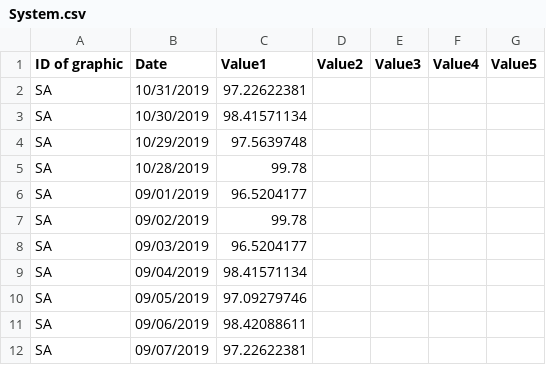
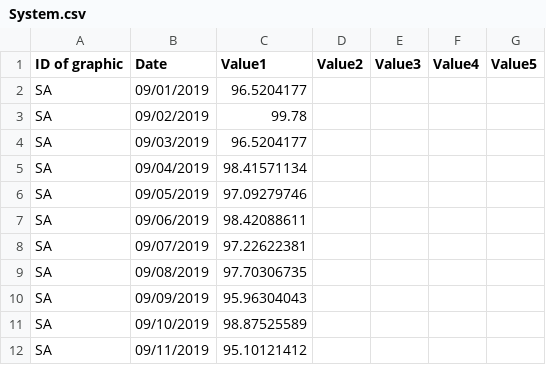
Before and after one commit to AMVARA-CONSULTING/dashboard_tickets, a CSV file: dist/assets/reports/System.csv, drawn as a sheet; only a part is shown; the shorter side is filled out with more unchanged rows.

```diff
--- a/dist/assets/reports/System.csv
+++ b/dist/assets/reports/System.csv
@@ -1,6 +1,2 @@
 ID of graphic;Date;Value1;Value2;Value3;Value4;Value5
-SA;10/31/2019;97.22622381;;;;
-SA;10/30/2019;98.41571134;;;;
-SA;10/29/2019;97.5639748;;;;
-SA;10/28/2019;99.78;;;;
 SA;09/01/2019;96.5204177;;;;
```
Also changed, not shown: src/assets/reports/System.csv, 30 other files.
